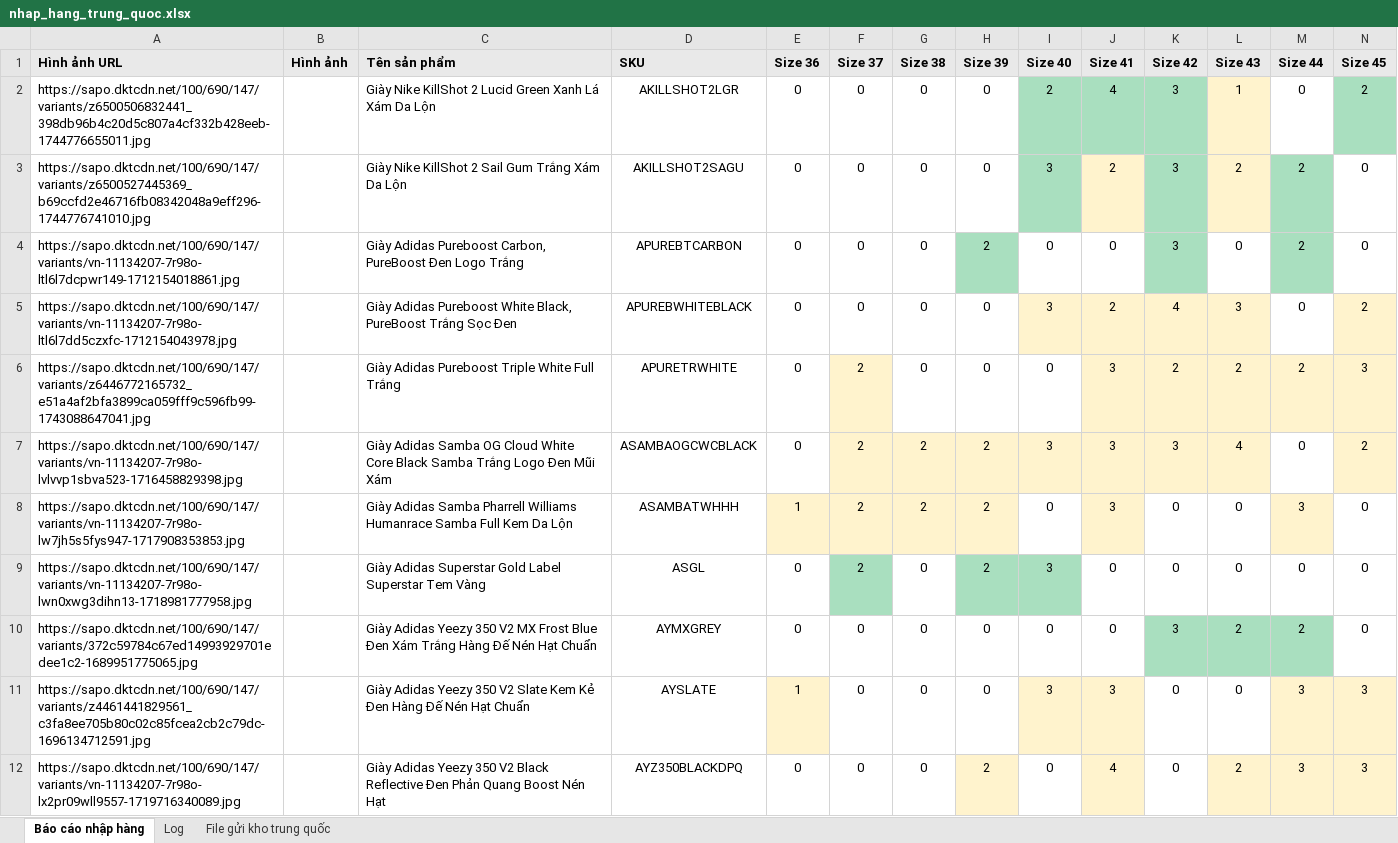
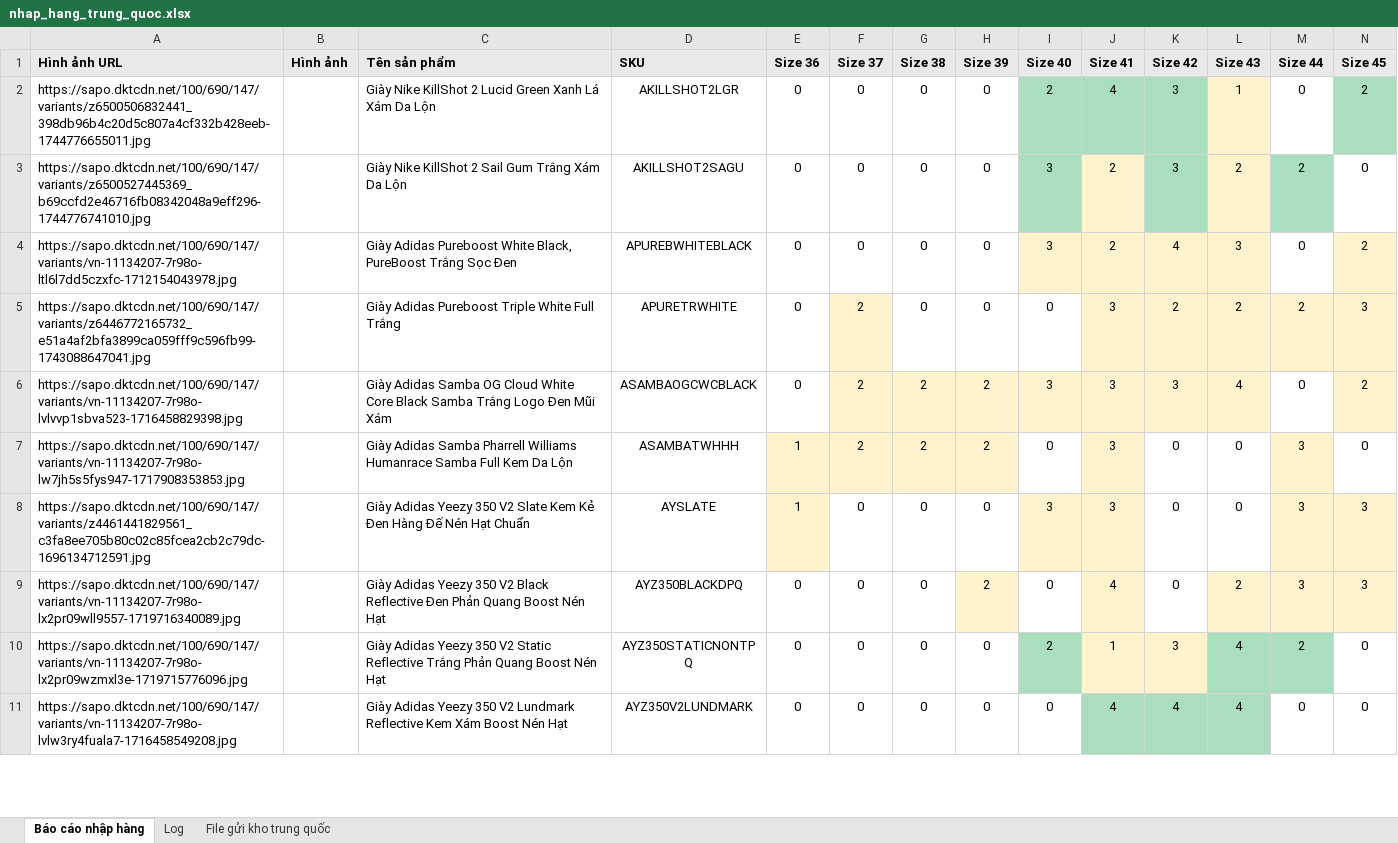
Before and after one commit to Hieubkav/thanshoes, an Excel workbook: public/uploads/nhap_hang_trung_quoc.xlsx, sheet Báo cáo nhập hàng, drawn as a sheet; only a part is shown; the shorter side is filled out with more unchanged rows; values as stored, in another font and other column widths than the file's, no borders; rows hold the shown columns only; the diff covers the shown part only; the diff names each change by its address in the sheet, - before the commit and + after, or states it on an @@ line.

```diff
--- a/public/uploads/nhap_hang_trung_quoc.xlsx (sheet Báo cáo nhập hàng)
+++ b/public/uploads/nhap_hang_trung_quoc.xlsx (sheet Báo cáo nhập hàng)
-row 4: https://sapo.dktcdn.net/100/690/147/variants/vn-11134207-7r98o-ltl6l7dcpwr149-1712154018861.jpg |  | Giày Adidas Pureboost Carbon, PureBoost Đen Logo Trắng | APUREBTCARBON | 0 | 0 | 0 | 2 | 0 | 0 | 3 | 0 | 2 | 0
-row 9: https://sapo.dktcdn.net/100/690/147/variants/vn-11134207-7r98o-lwn0xwg3dihn13-1718981777958.jpg |  | Giày Adidas Superstar Gold Label Superstar Tem Vàng | ASGL | 0 | 2 | 0 | 2 | 3 | 0 | 0 | 0 | 0 | 0
-row 10: https://sapo.dktcdn.net/100/690/147/variants/372c59784c67ed14993929701edee1c2-1689951775065.jpg |  | Giày Adidas Yeezy 350 V2 MX Frost Blue Đen Xám Trắng Hàng Đế Nén Hạt Chuẩn | AYMXGREY | 0 | 0 | 0 | 0 | 0 | 0 | 3 | 2 | 2 | 0
```
Also changed, not shown: 7 removed rows elsewhere in this sheet, sheet Log, sheet File gửi kho trung quốc, formulas that keep their value, public/uploads/nhap_hang_sapo.xlsx, 5 other files.
